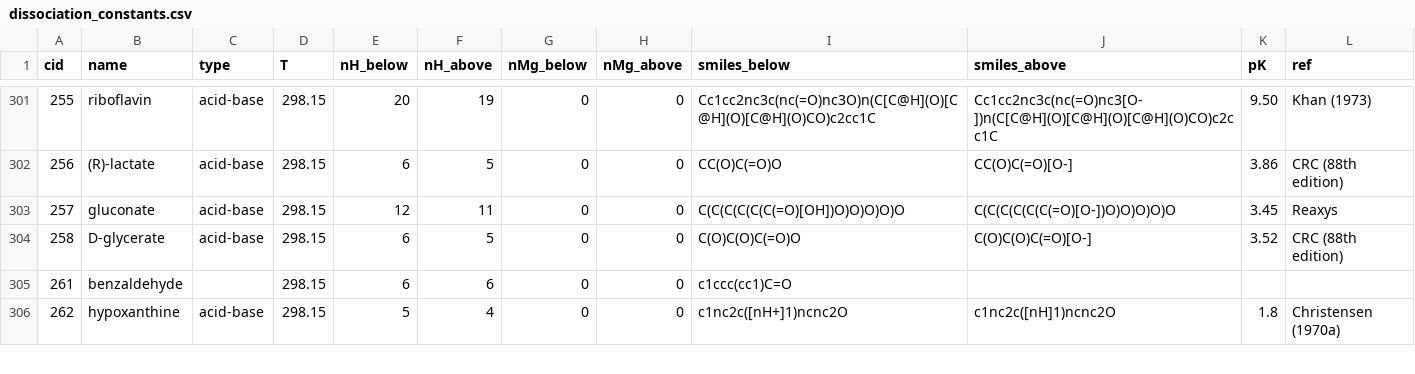
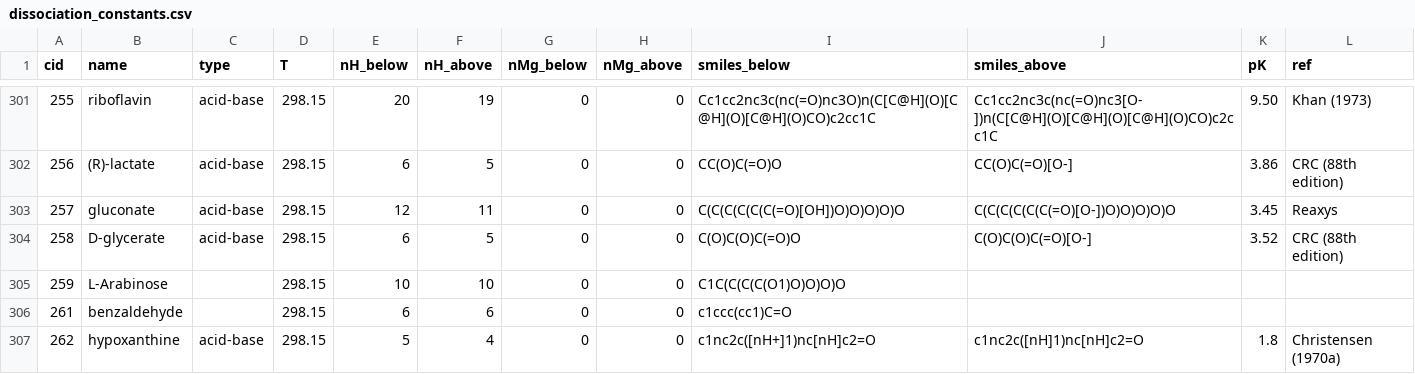
Before and after one commit to asmvernon/milo-lab, a CSV file: data/thermodynamics/dissociation_constants.csv, drawn as a sheet; only a part is shown, gaps mark what is left out; the diff covers the shown part only.

```diff
--- a/data/thermodynamics/dissociation_constants.csv
+++ b/data/thermodynamics/dissociation_constants.csv
@@ -304,3 +304,4 @@
 258,"D-glycerate","acid-base",298.15,6,5,0,0,"C(O)C(O)C(=O)O","C(O)C(O)C(=O)[O-]",3.52,"CRC (88th edition)"
+259,"L-Arabinose",,298.15,10,10,0,0,"C1C(C(C(C(O1)O)O)O)O",,,
 261,"benzaldehyde",,298.15,6,6,0,0,"c1ccc(cc1)C=O",,,
-262,"hypoxanthine","acid-base",298.15,5,4,0,0,"c1nc2c([nH+]1)ncnc2O","c1nc2c([nH]1)ncnc2O",1.8,"Christensen (1970a)"
+262,"hypoxanthine","acid-base",298.15,5,4,0,0,"c1nc2c([nH+]1)nc[nH]c2=O","c1nc2c([nH]1)nc[nH]c2=O",1.8,"Christensen (1970a)"
```
Also changed, not shown: 2 added rows and 16 edited cells elsewhere in this file, data/kegg/kegg_additions.csv, data/thermodynamics/groups_species.csv, 6 other files.
